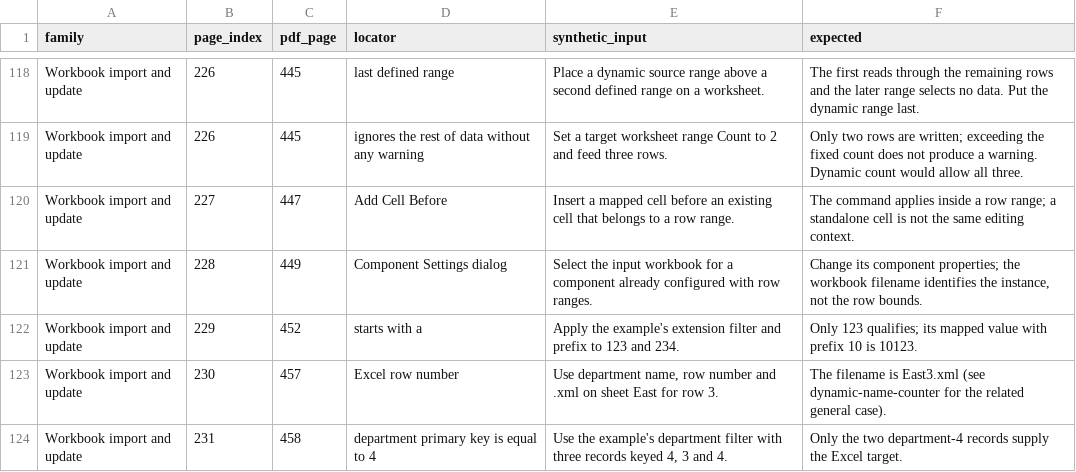
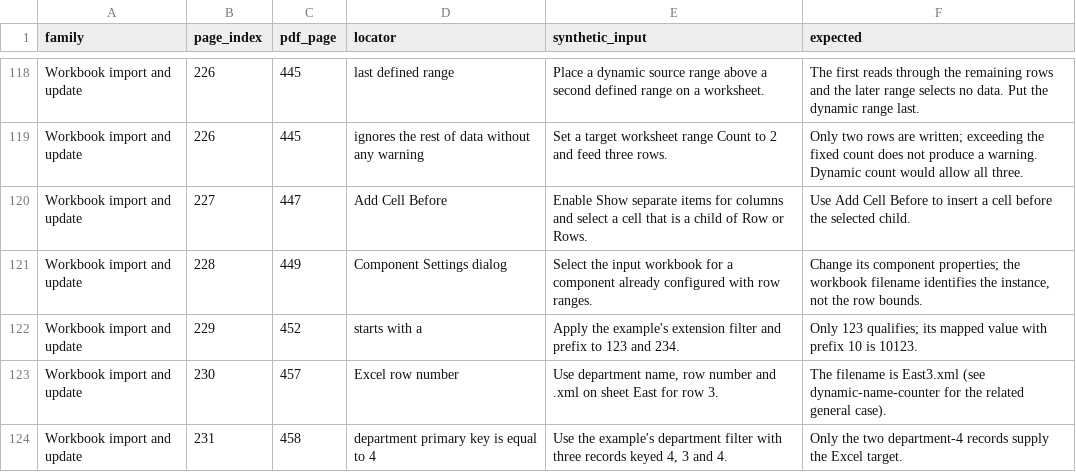
Before and after one commit to DeandreT/ferrule, a TSV file: conformance/mfd-2026r2-source-inventory/workflow-contracts.tsv, drawn as a sheet; only a part is shown, gaps mark what is left out; the diff covers the shown part only.

```diff
--- a/conformance/mfd-2026r2-source-inventory/workflow-contracts.tsv
+++ b/conformance/mfd-2026r2-source-inventory/workflow-contracts.tsv
@@ -119,3 +119,3 @@ Workbook import and update	226	445	last defined range	Place a dynamic source ran
 Workbook import and update	226	445	ignores the rest of data without any warning	Set a target worksheet range Count to 2 and feed three rows.	Only two rows are written; exceeding the fixed count does not produce a warning. Dynamic count would allow all three.
-Workbook import and update	227	447	Add Cell Before	Insert a mapped cell before an existing cell that belongs to a row range.	The command applies inside a row range; a standalone cell is not the same editing context.
+Workbook import and update	227	447	Add Cell Before	Enable Show separate items for columns and select a cell that is a child of Row or Rows.	Use Add Cell Before to insert a cell before the selected child.
 Workbook import and update	228	449	Component Settings dialog	Select the input workbook for a component already configured with row ranges.	Change its component properties; the workbook filename identifies the instance, not the row bounds.
```
Also changed, not shown: 26 edited cells elsewhere in this file, 1 other file.
